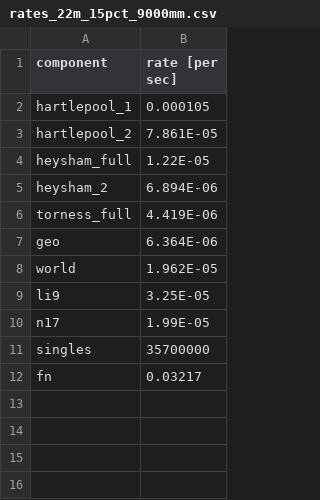
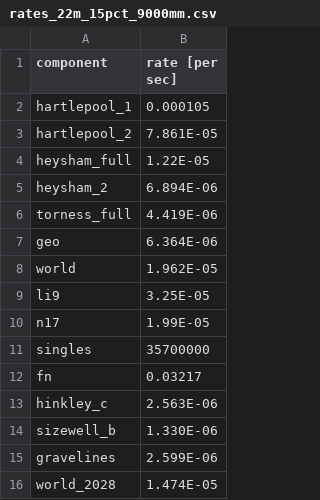
Before and after one commit to stw4198/learn, a CSV file: rates_22m_15pct_9000mm.csv, drawn as a sheet.

```diff
--- a/rates_22m_15pct_9000mm.csv
+++ b/rates_22m_15pct_9000mm.csv
@@ -12 +12,5 @@ singles,35700000
 fn,0.03217
+hinkley_c,2.563E-06
+sizewell_b,1.330E-06
+gravelines,2.599E-06
+world_2028,1.474E-05
```
Also changed, not shown: rates_16m_15pct_5700mm.csv, 5 other files.
